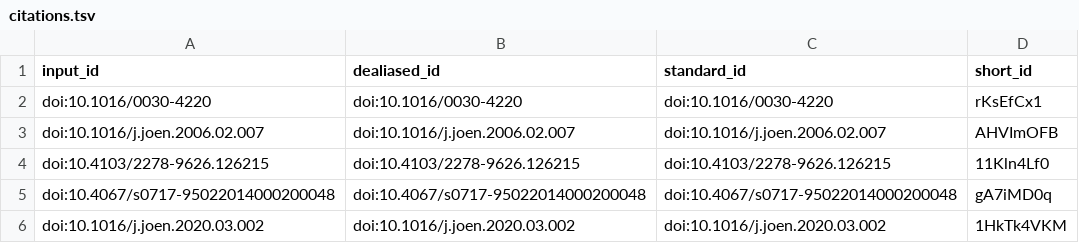
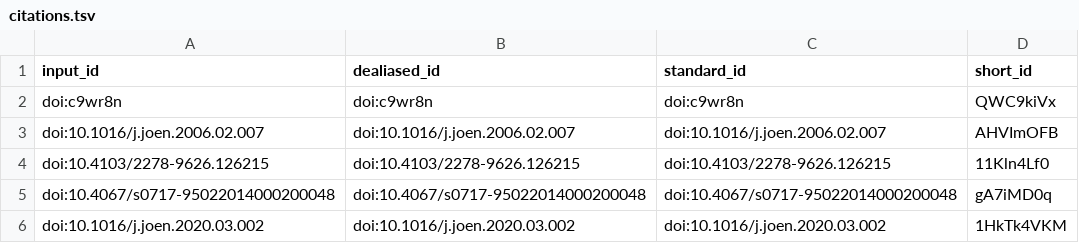
Before and after one commit to habi/zmk-tooth-cohort-method-manuscript, a TSV file: citations.tsv, drawn as a sheet; only a part is shown; removed rows and columns are numbered as before the commit, all else as after; the diff names each change by its address in the sheet, - before the commit and + after, or states it on an @@ line.

Commit message:
Maybe with the shortdoi? [ci skip]
This build is based on
https://github.com/habi/zmk-tooth-cohort-method-manuscript/commit/f9a54247421978d998daceb38e9704e12580030f.

This commit was created by the following CI build and job:
https://github.com/habi/zmk-tooth-cohort-method-manuscript/commit/f9a54247421978d998daceb38e9704e12580030f/checks
https://github.com/habi/zmk-tooth-cohort-method-manuscript/runs/324721430

```diff
--- a/citations.tsv
+++ b/citations.tsv
-row 2: doi:10.1016/0030-4220 | doi:10.1016/0030-4220 | doi:10.1016/0030-4220 | rKsEfCx1
+row 2: doi:c9wr8n | doi:c9wr8n | doi:c9wr8n | QWC9kiVx
```
Also changed, not shown: 4 other files.
